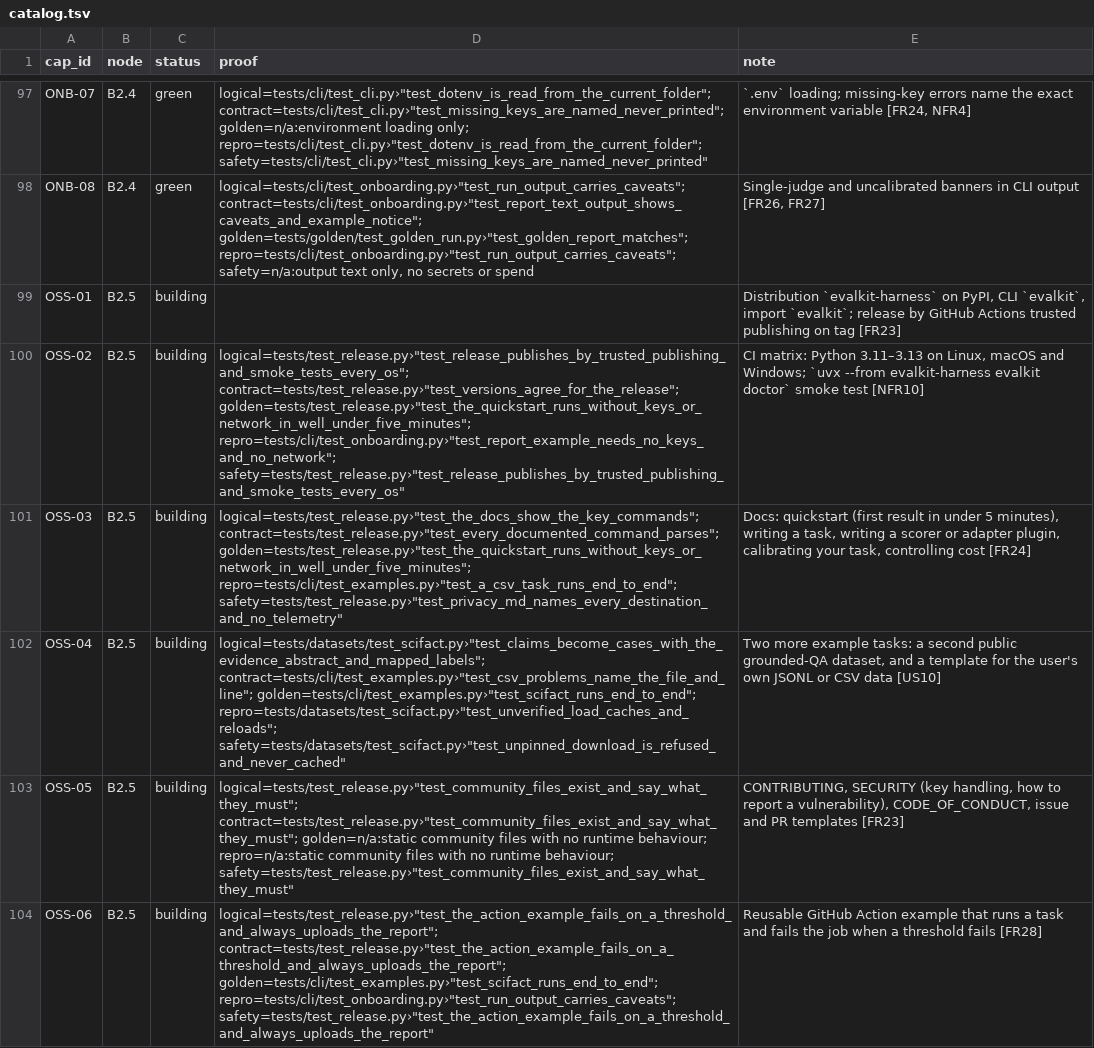
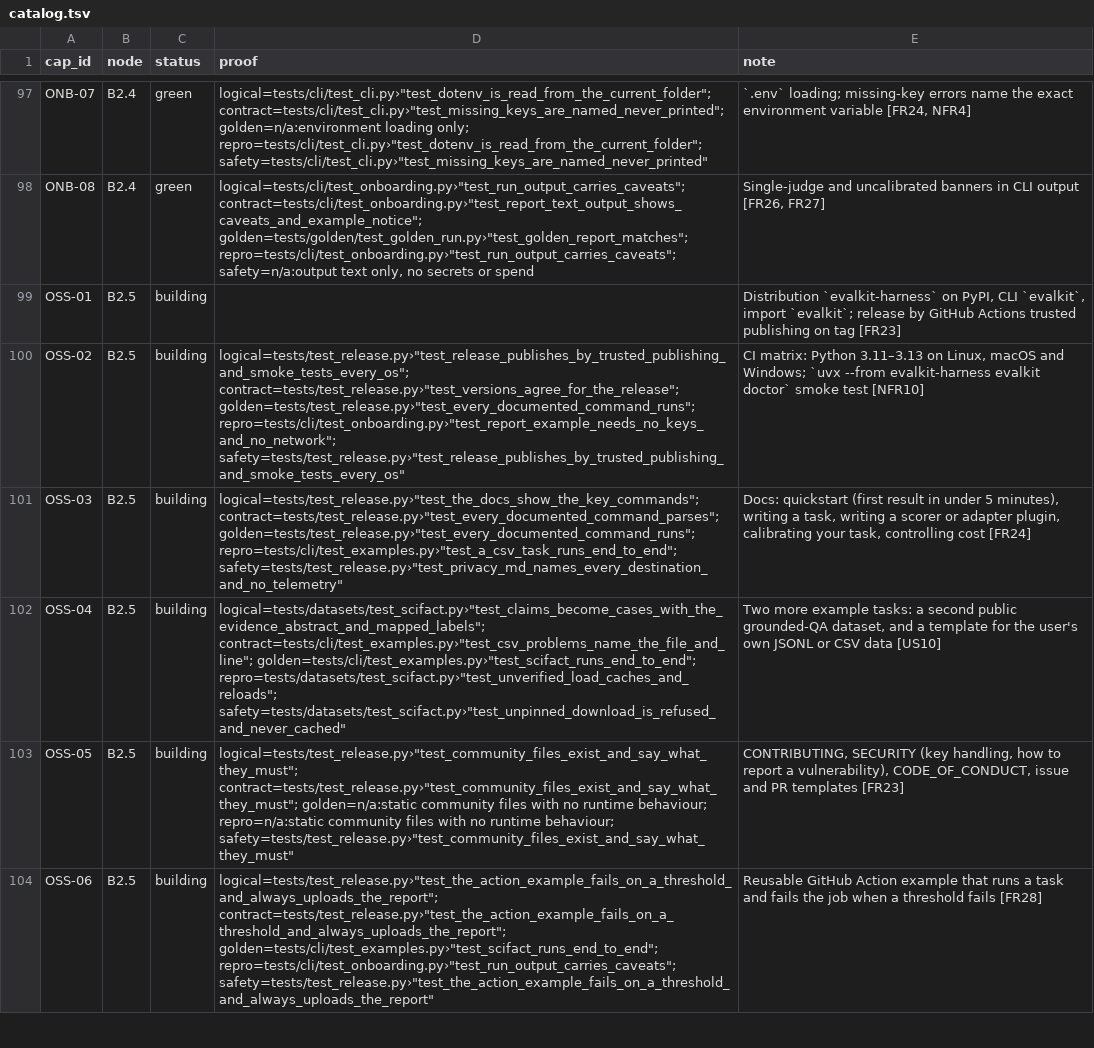
Before and after one commit to biplob819/evalkit, a TSV file: docs/graph/catalog.tsv, drawn as a sheet; only a part is shown, gaps mark what is left out; the diff covers the shown part only; the diff names each change by its address in the sheet, - before the commit and + after, or states it on an @@ line.

```diff
--- a/docs/graph/catalog.tsv
+++ b/docs/graph/catalog.tsv
-D100 (proof): logical=tests/test_release.py›"test_release_publishes_by_trusted_publishing_and_smoke_tests_every_os"; contract=tests/test_release.py›"test_versions_agree_for_the_release"; golden=tests/test_release.py›"test_the_quickstart_runs_without_keys_or_network_in_well_under_five_minutes"; repro=tests/cli/test_onboarding.py›"test_report_example_needs_no_keys_and_no_network"; safety=tests/test_release.py›"test_release_publishes_by_trusted_publishing_and_smoke_tests_every_os"
+D100 (proof): logical=tests/test_release.py›"test_release_publishes_by_trusted_publishing_and_smoke_tests_every_os"; contract=tests/test_release.py›"test_versions_agree_for_the_release"; golden=tests/test_release.py›"test_every_documented_command_runs"; repro=tests/cli/test_onboarding.py›"test_report_example_needs_no_keys_and_no_network"; safety=tests/test_release.py›"test_release_publishes_by_trusted_publishing_and_smoke_tests_every_os"
-D101 (proof): logical=tests/test_release.py›"test_the_docs_show_the_key_commands"; contract=tests/test_release.py›"test_every_documented_command_parses"; golden=tests/test_release.py›"test_the_quickstart_runs_without_keys_or_network_in_well_under_five_minutes"; repro=tests/cli/test_examples.py›"test_a_csv_task_runs_end_to_end"; safety=tests/test_release.py›"test_privacy_md_names_every_destination_and_no_telemetry"
+D101 (proof): logical=tests/test_release.py›"test_the_docs_show_the_key_commands"; contract=tests/test_release.py›"test_every_documented_command_parses"; golden=tests/test_release.py›"test_every_documented_command_runs"; repro=tests/cli/test_examples.py›"test_a_csv_task_runs_end_to_end"; safety=tests/test_release.py›"test_privacy_md_names_every_destination_and_no_telemetry"
```
Also changed, not shown: 1 edited cell elsewhere in this file, 21 other files.
